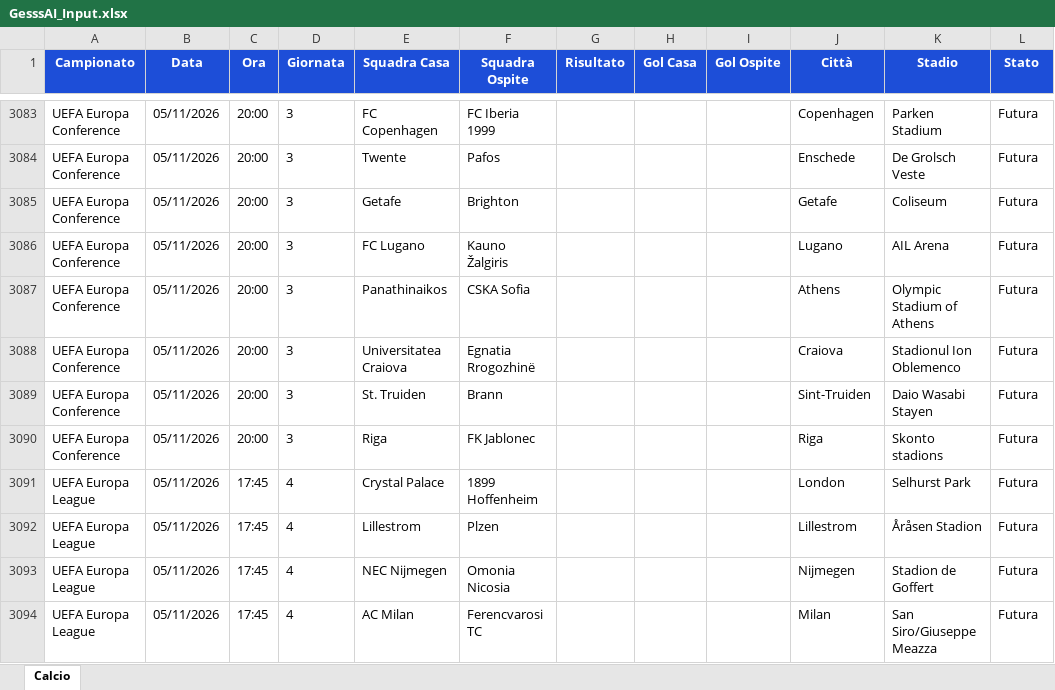
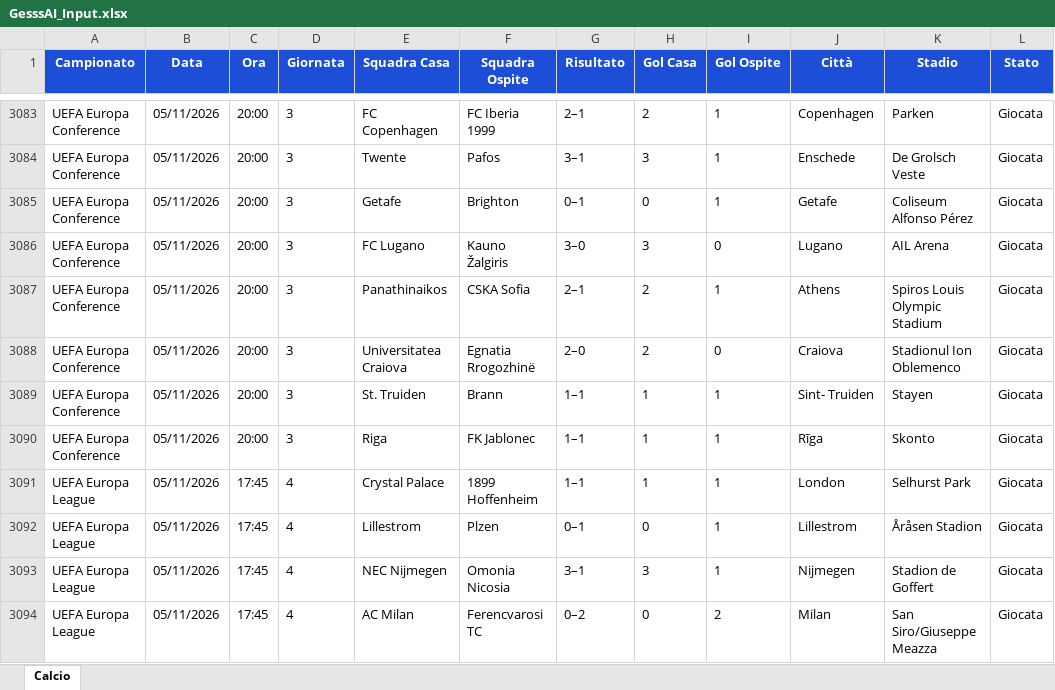
Before and after one commit to Gesss26/GesssAI-Pro---Auto, an Excel workbook: excel/GesssAI_Input.xlsx, sheet Calcio, drawn as a sheet; only a part is shown, gaps mark what is left out; values as stored, in another font and other column widths than the file's, no borders; the diff covers the shown part only; the diff names each change by its address in the sheet, - before the commit and + after, or states it on an @@ line.

```diff
--- a/excel/GesssAI_Input.xlsx (sheet Calcio)
+++ b/excel/GesssAI_Input.xlsx (sheet Calcio)
-G3083 (Risultato): (empty)
+G3083 (Risultato): 2–1
-H3083 (Gol Casa): (empty)
+H3083 (Gol Casa): 2
-I3083:I3085 (Gol Ospite): (empty)
+I3083:I3085 (Gol Ospite): 1
-K3083 (Stadio): Parken Stadium
+K3083 (Stadio): Parken
-L3083:L3094 (Stato): Futura
+L3083:L3094 (Stato): Giocata
-G3084 (Risultato): (empty)
+G3084 (Risultato): 3–1
-H3084 (Gol Casa): (empty)
+H3084 (Gol Casa): 3
-G3085 (Risultato): (empty)
+G3085 (Risultato): 0–1
-H3085 (Gol Casa): (empty)
+H3085 (Gol Casa): 0
-K3085 (Stadio): Coliseum
+K3085 (Stadio): Coliseum Alfonso Pérez
-G3086 (Risultato): (empty)
+G3086 (Risultato): 3–0
-H3086 (Gol Casa): (empty)
+H3086 (Gol Casa): 3
-I3086 (Gol Ospite): (empty)
+I3086 (Gol Ospite): 0
-G3087 (Risultato): (empty)
+G3087 (Risultato): 2–1
-H3087:H3088 (Gol Casa): (empty)
+H3087:H3088 (Gol Casa): 2
-I3087 (Gol Ospite): (empty)
+I3087 (Gol Ospite): 1
-K3087 (Stadio): Olympic Stadium of Athens
+K3087 (Stadio): Spiros Louis Olympic Stadium
-G3088 (Risultato): (empty)
+G3088 (Risultato): 2–0
-I3088 (Gol Ospite): (empty)
+I3088 (Gol Ospite): 0
-G3089:G3091 (Risultato): (empty)
+G3089:G3091 (Risultato): 1–1
-H3089:H3091 (Gol Casa): (empty)
+H3089:H3091 (Gol Casa): 1
-I3089:I3093 (Gol Ospite): (empty)
+I3089:I3093 (Gol Ospite): 1
-J3089 (Città): Sint-Truiden
+J3089 (Città): Sint- Truiden
-K3089 (Stadio): Daio Wasabi Stayen
+K3089 (Stadio): Stayen
-J3090 (Città): Riga
+J3090 (Città): Rīga
-K3090 (Stadio): Skonto stadions
+K3090 (Stadio): Skonto
-G3092 (Risultato): (empty)
+G3092 (Risultato): 0–1
-H3092 (Gol Casa): (empty)
+H3092 (Gol Casa): 0
-G3093 (Risultato): (empty)
+G3093 (Risultato): 3–1
-H3093 (Gol Casa): (empty)
+H3093 (Gol Casa): 3
-G3094 (Risultato): (empty)
+G3094 (Risultato): 0–2
-H3094 (Gol Casa): (empty)
+H3094 (Gol Casa): 0
-I3094 (Gol Ospite): (empty)
+I3094 (Gol Ospite): 2
```
Also changed, not shown: 10 added rows, 10 removed rows and 165 edited cells elsewhere in this sheet, 2 other files.
